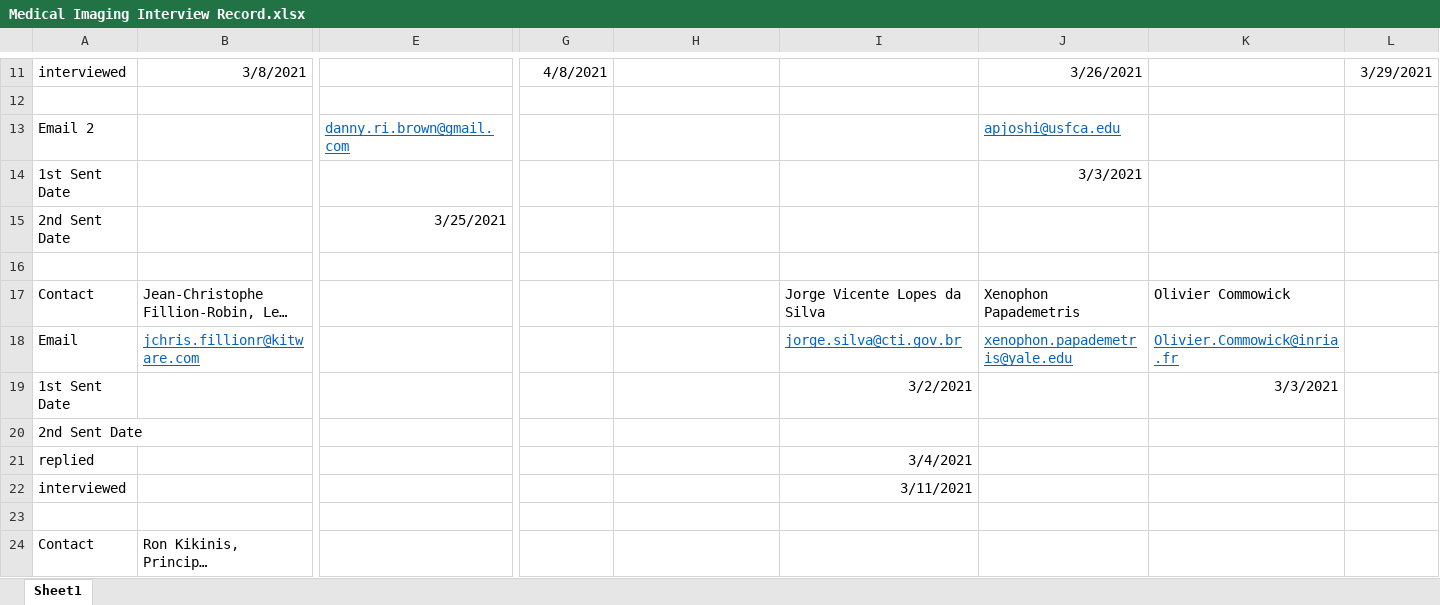
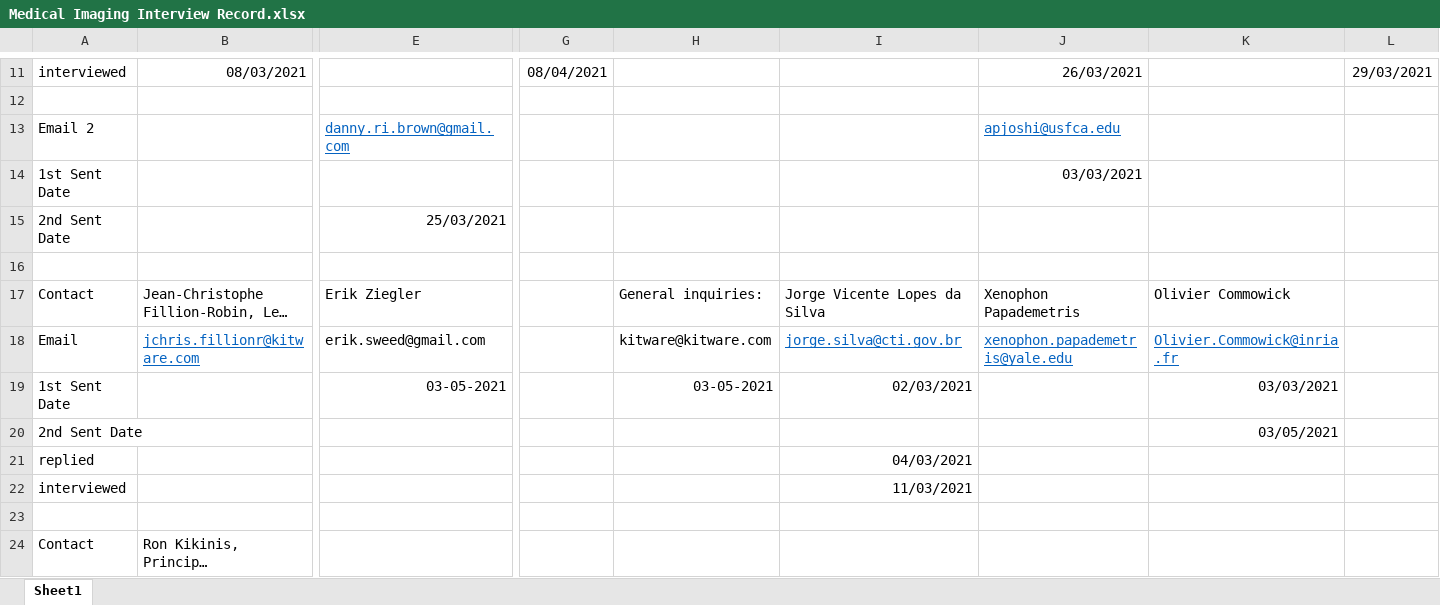
Before and after one commit to smiths/AIMSS, an Excel workbook: StateOfPractice/Ao-Notes/Medical Imaging Interview Record.xlsx, sheet Sheet1, drawn as a sheet; only a part is shown, gaps mark what is left out; long unchanged cells end in …; values as stored, in another font and other column widths than the file's, no borders; conditional formats not drawn; the diff covers the shown part only; the diff names each change by its address in the sheet, - before the commit and + after, or states it on an @@ line.

```diff
--- a/StateOfPractice/Ao-Notes/Medical Imaging Interview Record.xlsx (sheet Sheet1)
+++ b/StateOfPractice/Ao-Notes/Medical Imaging Interview Record.xlsx (sheet Sheet1)
-B11: 3/8/2021
+B11: 08/03/2021
-G11: 4/8/2021
+G11: 08/04/2021
-J11: 3/26/2021
+J11: 26/03/2021
-L11: 3/29/2021
+L11: 29/03/2021
-J14: 3/3/2021
+J14: 03/03/2021
-E15: 3/25/2021
+E15: 25/03/2021
-E17: (empty)
+E17: Erik Ziegler
-H17: (empty)
+H17: General inquiries:
-E18: (empty)
+E18: erik.sweed@gmail.com
-H18: (empty)
+H18: kitware@kitware.com
-E19: (empty)
+E19: 03-05-2021
-H19: (empty)
+H19: 03-05-2021
-I19: 3/2/2021
+I19: 02/03/2021
-K19: 3/3/2021
+K19: 03/03/2021
-K20: (empty)
+K20: 03/05/2021
-I21: 3/4/2021
+I21: 04/03/2021
-I22: 3/11/2021
+I22: 11/03/2021
```
Also changed, not shown: 37 edited cells elsewhere in this sheet.
